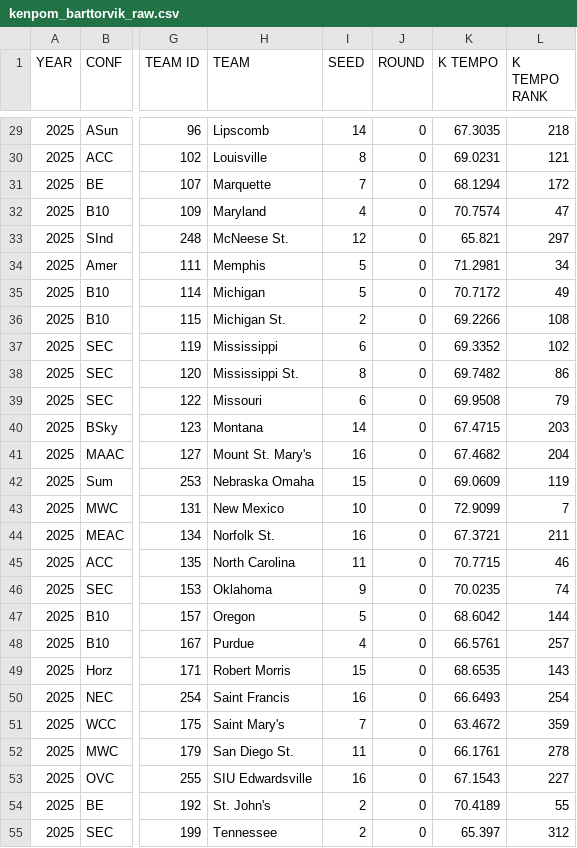
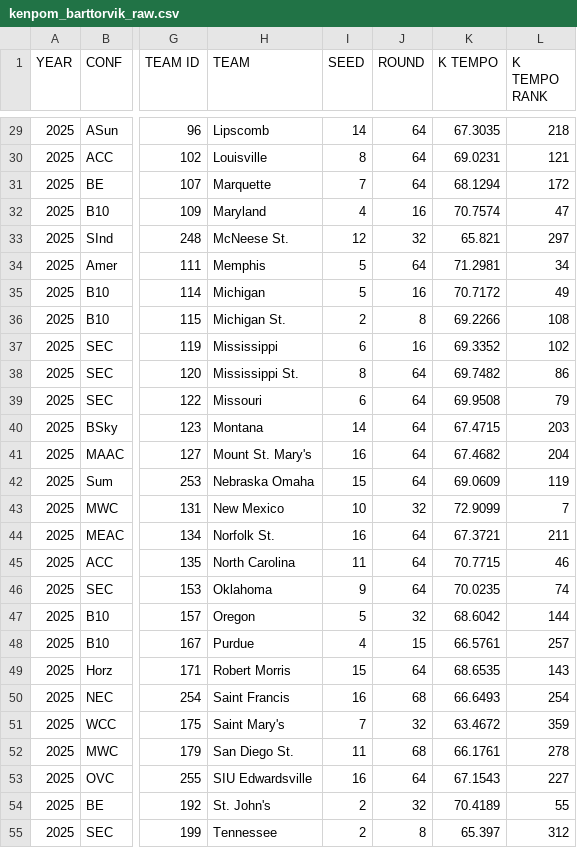
Before and after one commit to baywigg/DS3001Group, a CSV file: raw_data/kenpom_barttorvik_raw.csv, drawn as a sheet; only a part is shown, gaps mark what is left out; the diff covers the shown part only; the diff names each change by its address in the sheet, - before the commit and + after, or states it on an @@ line.

```diff
--- a/raw_data/kenpom_barttorvik_raw.csv
+++ b/raw_data/kenpom_barttorvik_raw.csv
-J29:J31 (ROUND): 0
+J29:J31 (ROUND): 64
-J32 (ROUND): 0
+J32 (ROUND): 16
-J33 (ROUND): 0
+J33 (ROUND): 32
-J34 (ROUND): 0
+J34 (ROUND): 64
-J35 (ROUND): 0
+J35 (ROUND): 16
-J36 (ROUND): 0
+J36 (ROUND): 8
-J37 (ROUND): 0
+J37 (ROUND): 16
-J38:J42 (ROUND): 0
+J38:J42 (ROUND): 64
-J43 (ROUND): 0
+J43 (ROUND): 32
-J44:J46 (ROUND): 0
+J44:J46 (ROUND): 64
-J47 (ROUND): 0
+J47 (ROUND): 32
-J48 (ROUND): 0
+J48 (ROUND): 15
-J49 (ROUND): 0
+J49 (ROUND): 64
-J50 (ROUND): 0
+J50 (ROUND): 68
-J51 (ROUND): 0
+J51 (ROUND): 32
-J52 (ROUND): 0
+J52 (ROUND): 68
-J53 (ROUND): 0
+J53 (ROUND): 64
-J54 (ROUND): 0
+J54 (ROUND): 32
-J55 (ROUND): 0
+J55 (ROUND): 8
```
Also changed, not shown: 41 edited cells elsewhere in this file.
